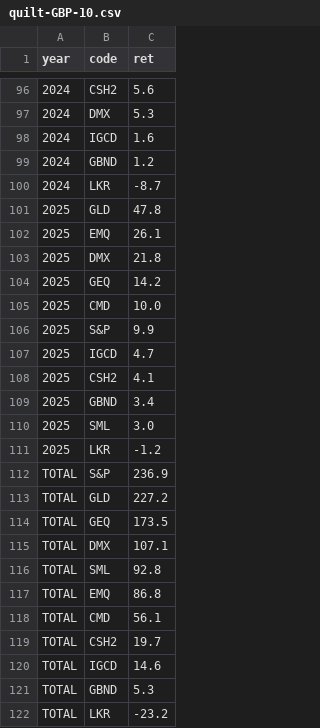
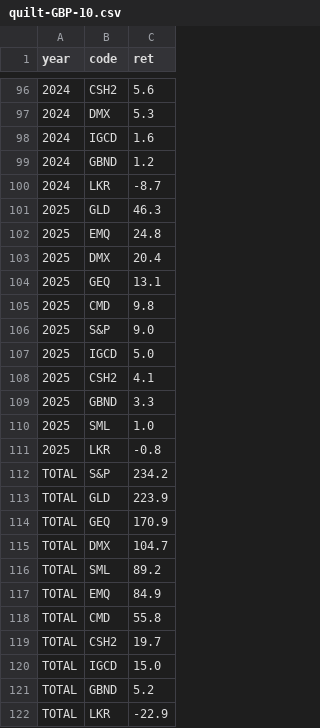
Before and after one commit to bankeronwheels/quilt-outputs, a CSV file: quilt-GBP-10.csv, drawn as a sheet; only a part is shown, gaps mark what is left out.

```diff
--- a/quilt-GBP-10.csv
+++ b/quilt-GBP-10.csv
@@ -100,23 +100,23 @@ year,code,ret
 2024,LKR,-8.7
-2025,GLD,47.8
-2025,EMQ,26.1
-2025,DMX,21.8
-2025,GEQ,14.2
-2025,CMD,10.0
-2025,S&P,9.9
-2025,IGCD,4.7
+2025,GLD,46.3
+2025,EMQ,24.8
+2025,DMX,20.4
+2025,GEQ,13.1
+2025,CMD,9.8
+2025,S&P,9.0
+2025,IGCD,5.0
 2025,CSH2,4.1
-2025,GBND,3.4
-2025,SML,3.0
-2025,LKR,-1.2
-TOTAL,S&P,236.9
-TOTAL,GLD,227.2
-TOTAL,GEQ,173.5
-TOTAL,DMX,107.1
-TOTAL,SML,92.8
-TOTAL,EMQ,86.8
-TOTAL,CMD,56.1
+2025,GBND,3.3
+2025,SML,1.0
+2025,LKR,-0.8
+TOTAL,S&P,234.2
+TOTAL,GLD,223.9
+TOTAL,GEQ,170.9
+TOTAL,DMX,104.7
+TOTAL,SML,89.2
+TOTAL,EMQ,84.9
+TOTAL,CMD,55.8
 TOTAL,CSH2,19.7
-TOTAL,IGCD,14.6
-TOTAL,GBND,5.3
-TOTAL,LKR,-23.2
+TOTAL,IGCD,15.0
+TOTAL,GBND,5.2
+TOTAL,LKR,-22.9
```
Also changed, not shown: quilt-EUR-10.csv, quilt-EUR.csv, 3 other files.
